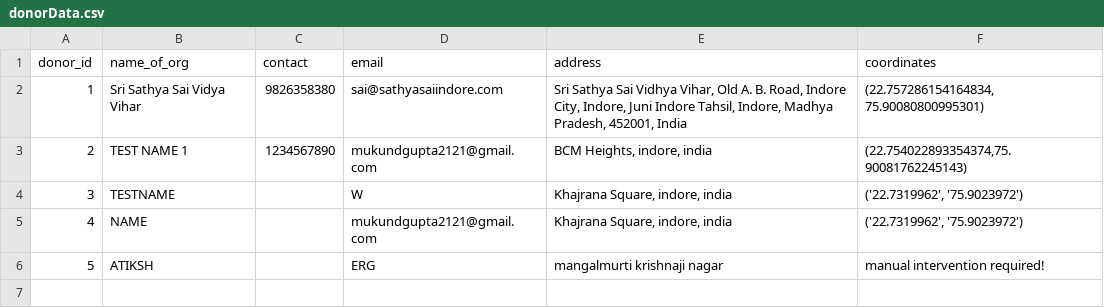
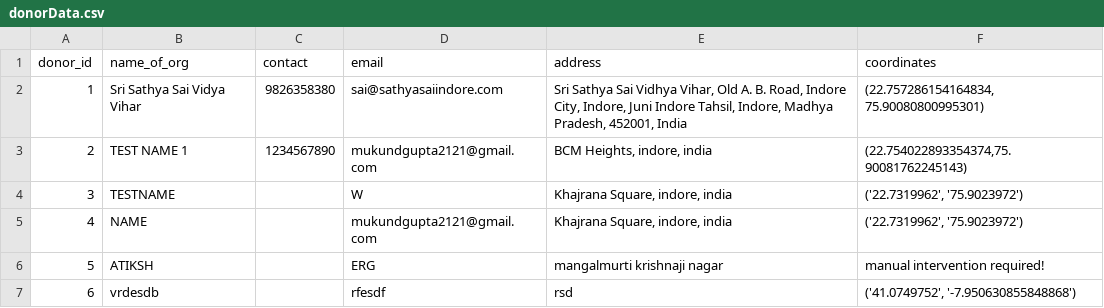
Before and after one commit to mukundgupta/NarayanSeva, a CSV file: static/donorData.csv, drawn as a sheet; the diff names each change by its address in the sheet, - before the commit and + after, or states it on an @@ line.

```diff
--- a/static/donorData.csv
+++ b/static/donorData.csv
+row 7: 6 | vrdesdb |  | rfesdf | rsd | ('41.0749752', '-7.950630855848868')
```
Also changed, not shown: 2 other files.
